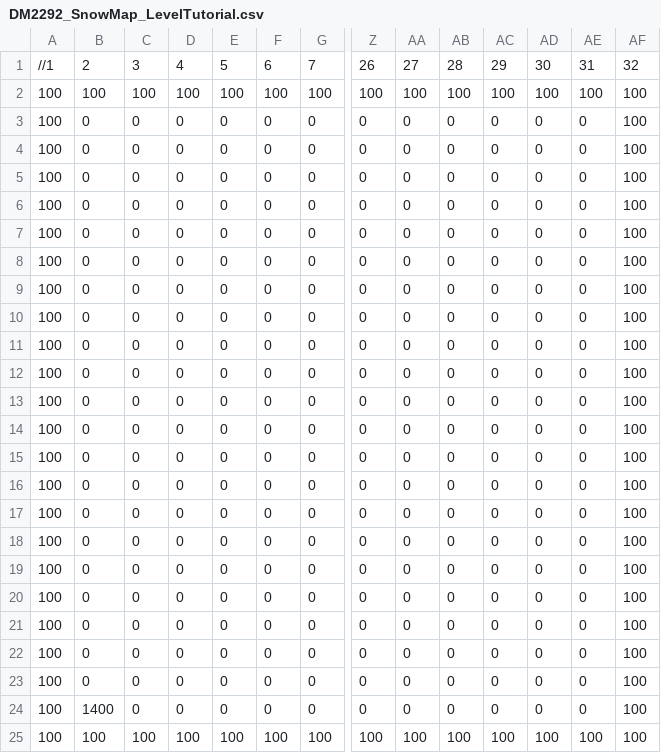
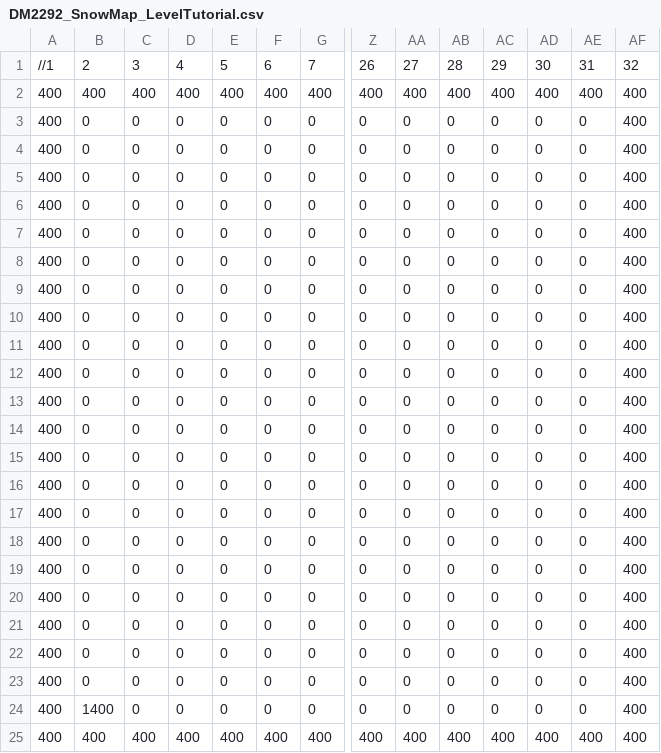
Before and after one commit to CHIA-QI-MING-JEREMY/DM2292-SP3, a CSV file: NYP_Framework/App/Maps/DM2292_SnowMap_LevelTutorial.csv, drawn as a sheet; only a part is shown, gaps mark what is left out; removed rows and columns are numbered as before the commit, all else as after; rows hold the shown columns only; the diff names each change by its address in the sheet, - before the commit and + after, or states it on an @@ line.

Commit message:
update map

```diff
--- a/NYP_Framework/App/Maps/DM2292_SnowMap_LevelTutorial.csv
+++ b/NYP_Framework/App/Maps/DM2292_SnowMap_LevelTutorial.csv
-row 2: 100 | 100 | 100 | 100 | 100 | 100 | 100 | 100 | 100 | 100 | 100 | 100 | 100 | 100
+row 2: 400 | 400 | 400 | 400 | 400 | 400 | 400 | 400 | 400 | 400 | 400 | 400 | 400 | 400
-A3:A24: 100
+A3:A24: 400
-AF3:AF24: 100
+AF3:AF24: 400
-row 25: 100 | 100 | 100 | 100 | 100 | 100 | 100 | 100 | 100 | 100 | 100 | 100 | 100 | 100
+row 25: 400 | 400 | 400 | 400 | 400 | 400 | 400 | 400 | 400 | 400 | 400 | 400 | 400 | 400
```
